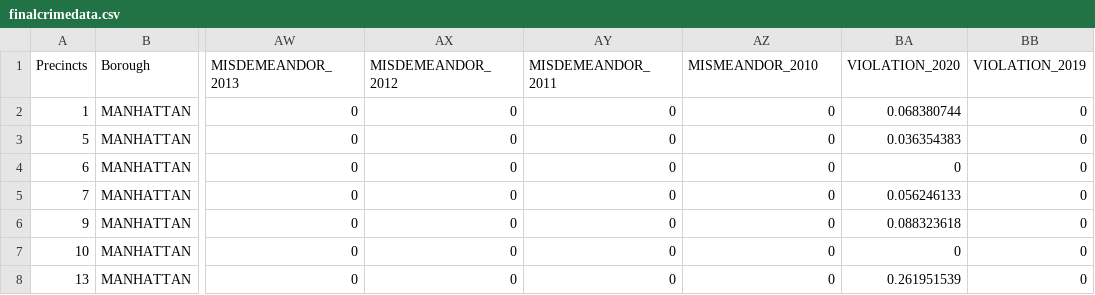
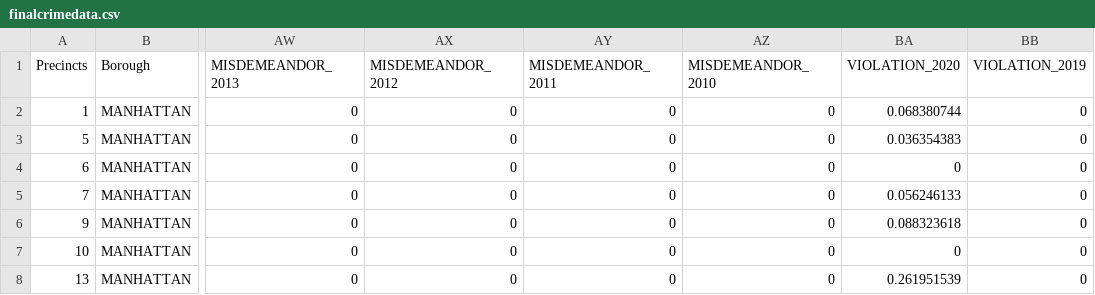
Before and after one commit to wellagainst/2022_HIVMAP, a CSV file: data/finalcrimedata.csv, drawn as a sheet; only a part is shown, gaps mark what is left out; the diff names each change by its address in the sheet, - before the commit and + after, or states it on an @@ line.

```diff
--- a/data/finalcrimedata.csv
+++ b/data/finalcrimedata.csv
-AZ1: MISMEANDOR_2010
+AZ1: MISDEMEANDOR_2010
```
Also changed, not shown: 2 other files.
